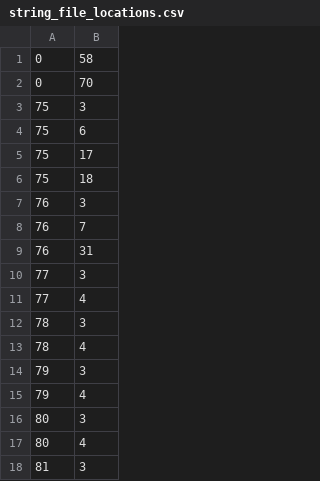
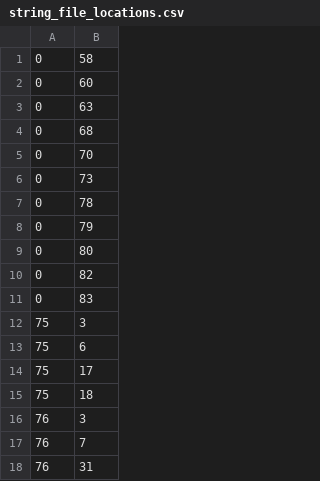
Before and after one commit to haroohie-club/HeiretsuTranslationUtility, a CSV file: string_file_locations.csv, drawn as a sheet; only a part is shown; the shorter side is filled out with more unchanged rows; the diff names each change by its address in the sheet, - before the commit and + after, or states it on an @@ line.

```diff
--- a/string_file_locations.csv
+++ b/string_file_locations.csv
+row 2: 0 | 60
+row 3: 0 | 63
+row 4: 0 | 68
+row 6: 0 | 73
+row 7: 0 | 78
+row 8: 0 | 79
+row 9: 0 | 80
+row 10: 0 | 82
+row 11: 0 | 83
```
Also changed, not shown: 4 other files.
